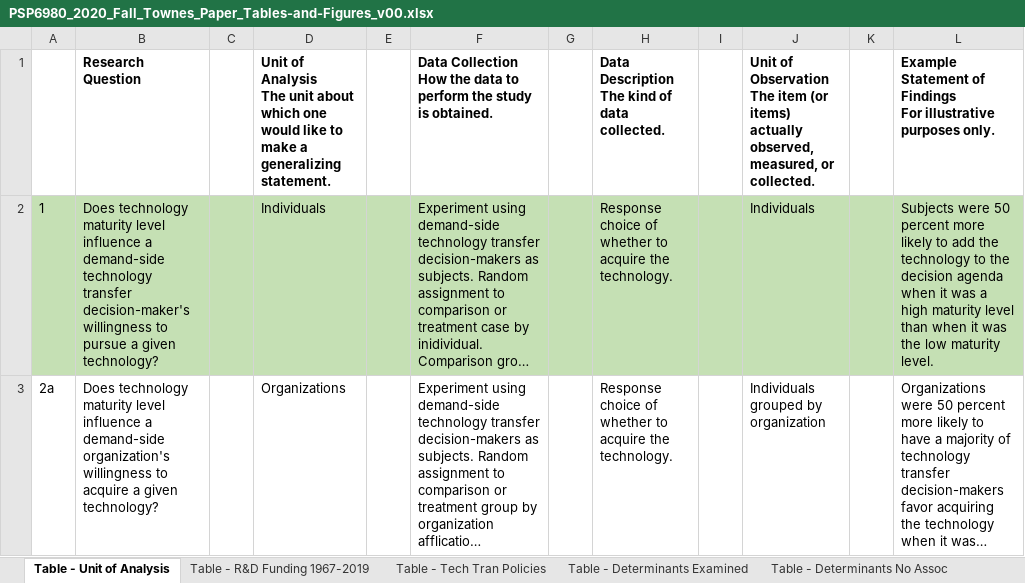
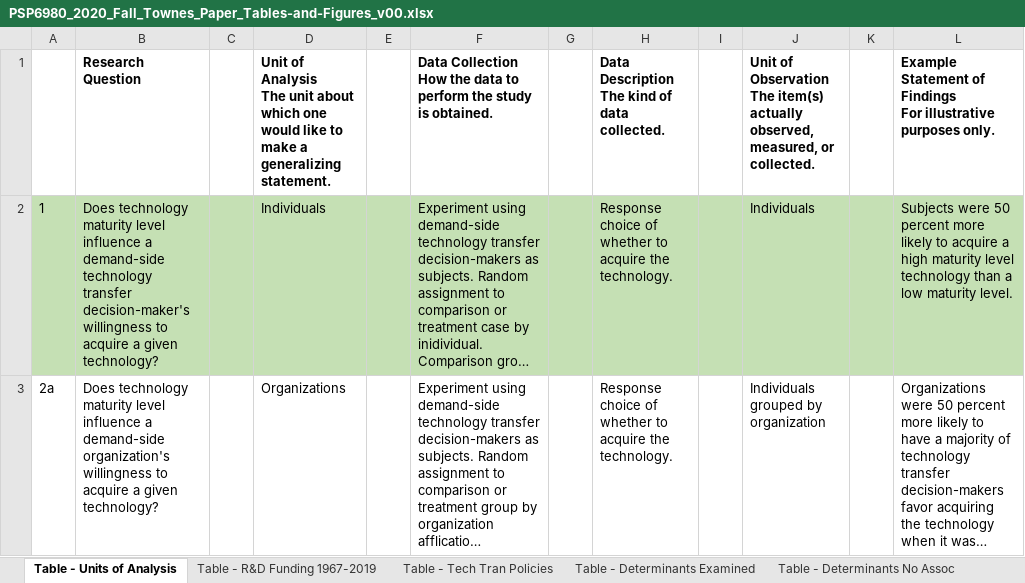
Before and after one commit to SLU-Courses-Townes/PSP6980, an Excel workbook: Docs/PSP6980_2020_Fall_Townes_Paper_Tables-and-Figures_v00.xlsx, sheet Table - Units of Analysis, drawn as a sheet; only a part is shown; long unchanged cells end in …; values as stored, in another font and other column widths than the file's, no borders; ↵ is a line break in a cell; the diff covers the shown part only; the diff names each change by its address in the sheet, - before the commit and + after, or states it on an @@ line.

Commit message:
Added cases to the table on units of analysis

```diff
--- a/Docs/PSP6980_2020_Fall_Townes_Paper_Tables-and-Figures_v00.xlsx (sheet Table - Units of Analysis)
+++ b/Docs/PSP6980_2020_Fall_Townes_Paper_Tables-and-Figures_v00.xlsx (sheet Table - Units of Analysis)
-sheet tab: Table - Unit of Analysis
+sheet tab: Table - Units of Analysis
-J1: …Observation ↵ The item (or items) actually observed,…
+J1: …Observation ↵ The item(s) actually observed,…
-B2: …willingness to pursue a given…
+B2: …willingness to acquire a given…
-L2: …likely to add the technology to the decision agenda when it was a high maturity level than when it was the low maturity…
+L2: …likely to acquire a high maturity level technology than a low maturity…
```
Also changed, not shown: 2 added rows and 11 edited cells elsewhere in this sheet, sheet Figure - Research Approach.
